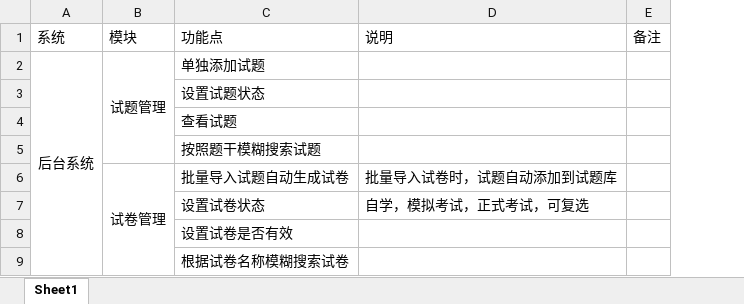
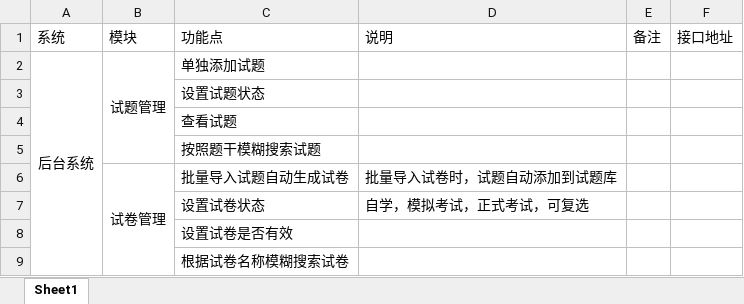
Before and after one commit to marstrip/police-office-testing, an Excel workbook: Doc/在线考试系统功能列表v1.0.xlsx, sheet Sheet1, drawn as a sheet; only a part is shown; values as stored, in another font and other column widths than the file's, no borders; the diff names each change by its address in the sheet, - before the commit and + after, or states it on an @@ line.

```diff
--- a/Doc/在线考试系统功能列表v1.0.xlsx (sheet Sheet1)
+++ b/Doc/在线考试系统功能列表v1.0.xlsx (sheet Sheet1)
+column F (接口地址), empty
```
Also changed, not shown: 3 other files.
